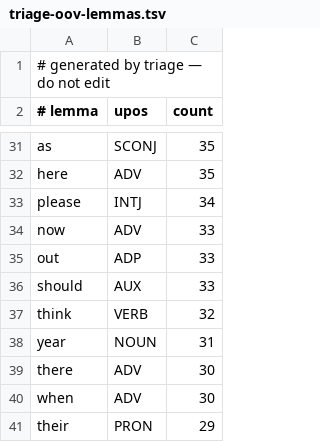
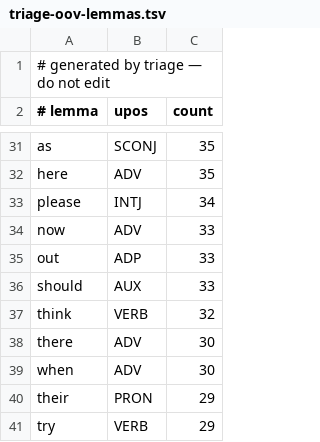
Before and after one commit to kantord/Angloform, a TSV file: docs/triage-oov-lemmas.tsv, drawn as a sheet; only a part is shown, gaps mark what is left out; the shorter side is filled out with more unchanged rows.

```diff
--- a/docs/triage-oov-lemmas.tsv
+++ b/docs/triage-oov-lemmas.tsv
@@ -37,3 +37,2 @@ should	AUX	33
 think	VERB	32
-year	NOUN	31
 there	ADV	30
```
Also changed, not shown: lexicon.tsv, 7 other files.
